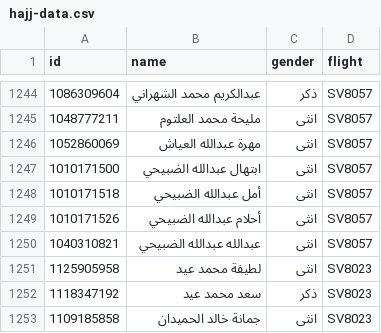
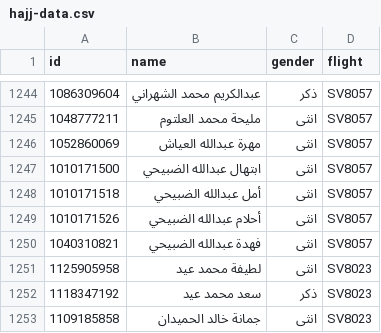
Before and after one commit to abuesim/Haj1447-airline, a CSV file: data/hajj-data.csv, drawn as a sheet; only a part is shown, gaps mark what is left out.

```diff
--- a/data/hajj-data.csv
+++ b/data/hajj-data.csv
@@ -1249,3 +1249,3 @@ id,name,gender,flight
 1010171526,أحلام عبدالله الضبيحي,انثى,SV8057
-1040310821,عبدالله عبدالله الضبيحي,انثى,SV8057
+1040310821,فهدة عبدالله الضبيحي,انثى,SV8057
 1125905958,لطيفة محمد عيد,انثى,SV8023
```
